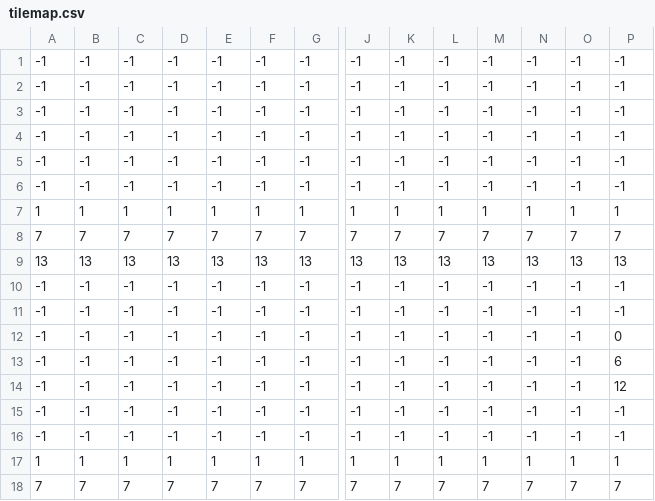
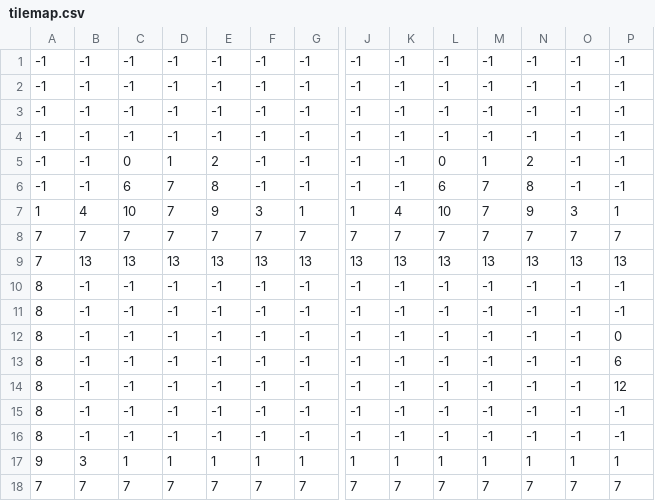
Before and after one commit to ASlated/Lineart-Game, a CSV file: assets/tilemap.csv, drawn as a sheet; only a part is shown, gaps mark what is left out; the diff covers the shown part only; the diff names each change by its address in the sheet, - before the commit and + after, or states it on an @@ line.

Commit message:
player movement, changed tilemap, added text

```diff
--- a/assets/tilemap.csv
+++ b/assets/tilemap.csv
-C5: -1
+C5: 0
-D5: -1
+D5: 1
-E5: -1
+E5: 2
-L5: -1
+L5: 0
-M5: -1
+M5: 1
-N5: -1
+N5: 2
-C6: -1
+C6: 6
-D6: -1
+D6: 7
-E6: -1
+E6: 8
-L6: -1
+L6: 6
-M6: -1
+M6: 7
-N6: -1
+N6: 8
-B7: 1
+B7: 4
-C7: 1
+C7: 10
-D7: 1
+D7: 7
-E7: 1
+E7: 9
-F7: 1
+F7: 3
-K7: 1
+K7: 4
-L7: 1
+L7: 10
-M7: 1
+M7: 7
-N7: 1
+N7: 9
-O7: 1
+O7: 3
-A9: 13
+A9: 7
-A10:A16: -1
+A10:A16: 8
-A17: 1
+A17: 9
-B17: 1
+B17: 3
```
Also changed, not shown: 68 edited cells elsewhere in this file, 4 other files.
